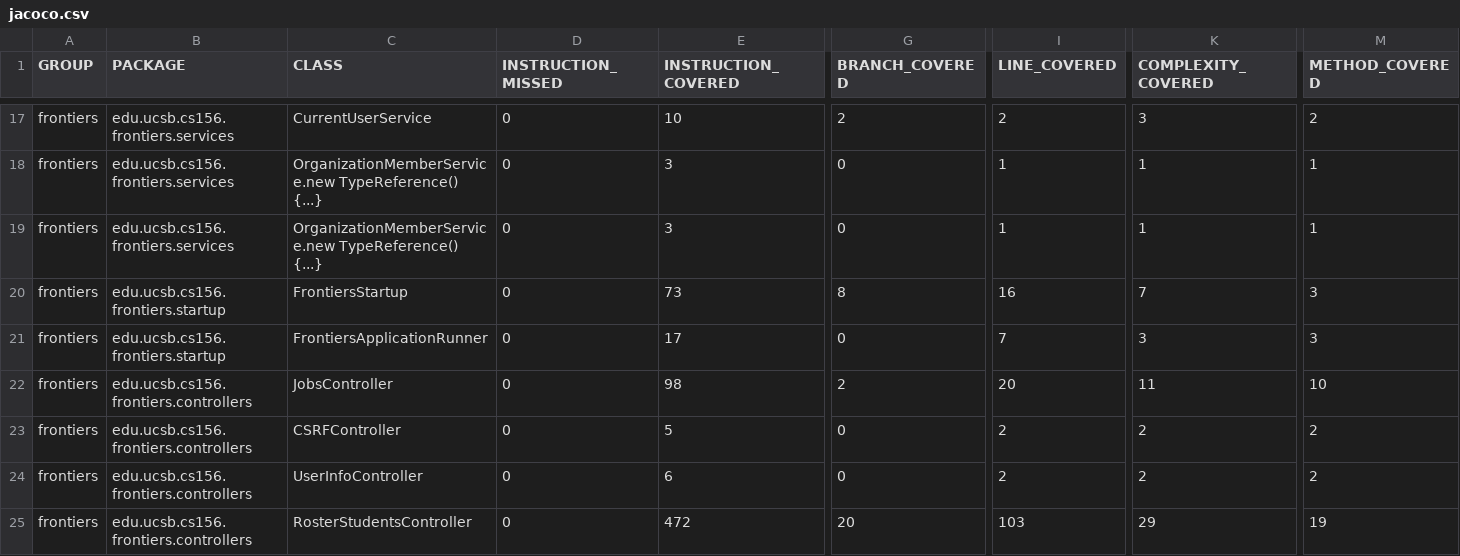
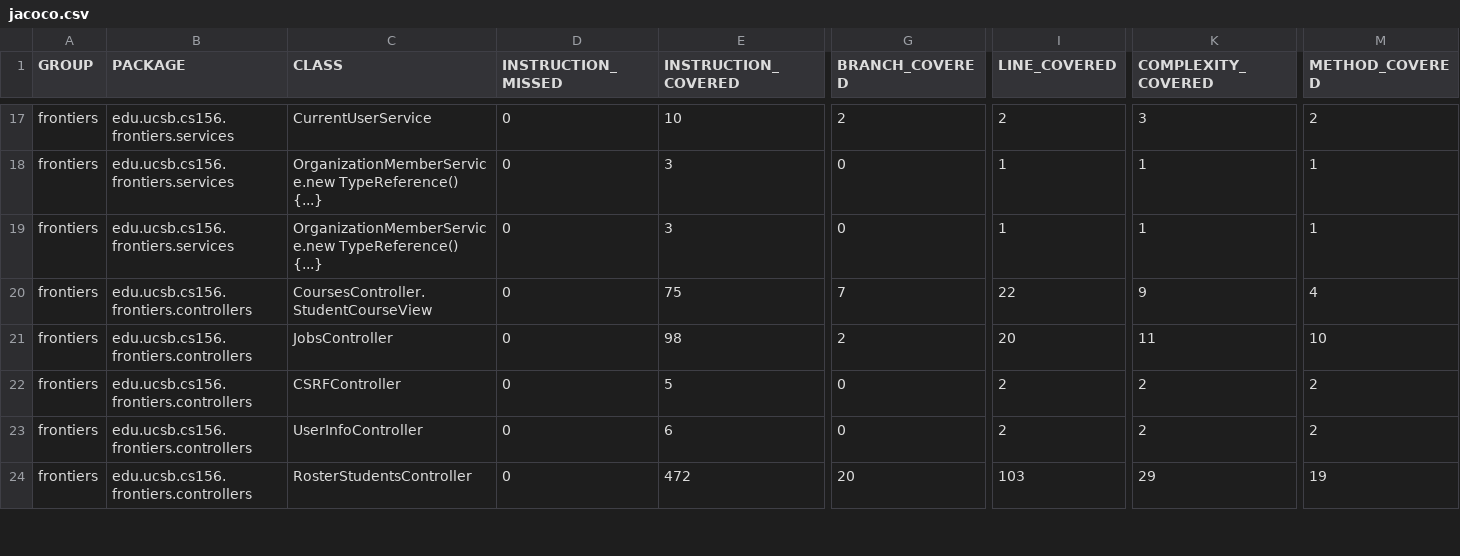
Before and after one commit to ucsb-cs156-s25/proj-frontiers-s25-09, a CSV file: prs/46/jacoco/jacoco.csv, drawn as a sheet; only a part is shown, gaps mark what is left out; the diff covers the shown part only; the diff names each change by its address in the sheet, - before the commit and + after, or states it on an @@ line.

Commit message:
Deploying to gh-pages from @ ucsb-cs156-s25/proj-frontiers-s25-09@d968dee33eabc5103f1a85132654cfc7040e77fa 🚀

```diff
--- a/prs/46/jacoco/jacoco.csv
+++ b/prs/46/jacoco/jacoco.csv
-B20 (PACKAGE): edu.ucsb.cs156.frontiers.startup
+B20 (PACKAGE): edu.ucsb.cs156.frontiers.controllers
-C20 (CLASS): FrontiersStartup
+C20 (CLASS): CoursesController.StudentCourseView
-E20 (INSTRUCTION_COVERED): 73
+E20 (INSTRUCTION_COVERED): 75
-G20 (BRANCH_COVERED): 8
+G20 (BRANCH_COVERED): 7
-I20 (LINE_COVERED): 16
+I20 (LINE_COVERED): 22
-K20 (COMPLEXITY_COVERED): 7
+K20 (COMPLEXITY_COVERED): 9
-M20 (METHOD_COVERED): 3
+M20 (METHOD_COVERED): 4
@@ row 21 moved to row 36: frontiers @@
```
Also changed, not shown: 1 added row, 1 moved row and 4 edited cells elsewhere in this file, 8 other files.
